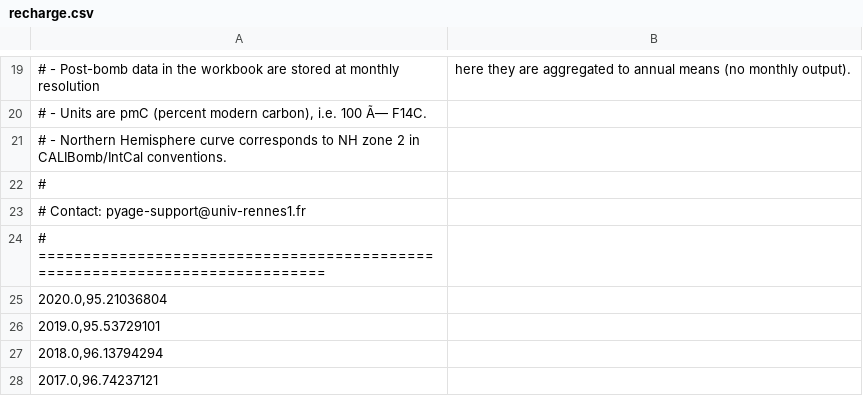
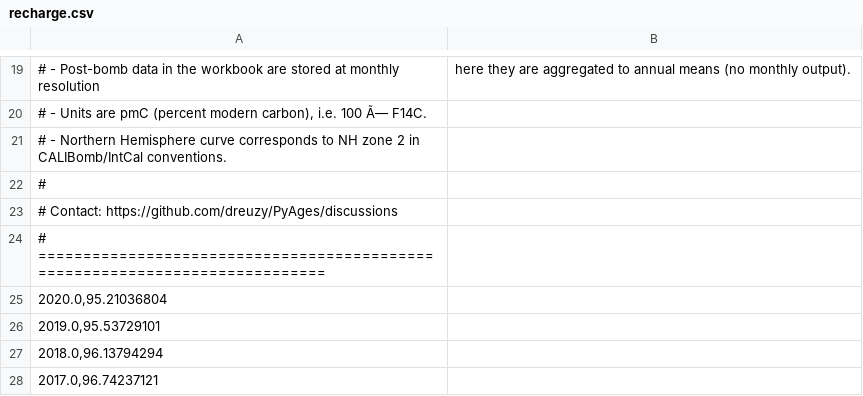
Before and after one commit to dreuzy/PyAges, a CSV file: data_core/data_tracer/14C_NH/recharge.csv, drawn as a sheet; only a part is shown, gaps mark what is left out.

```diff
--- a/data_core/data_tracer/14C_NH/recharge.csv
+++ b/data_core/data_tracer/14C_NH/recharge.csv
@@ -22,3 +22,3 @@
 #	
-# Contact: pyage-support@univ-rennes1.fr
+# Contact: https://github.com/dreuzy/PyAges/discussions
 # ============================================================================	
```
Also changed, not shown: data_core/data_tracer/14C_SH/recharge.csv, data_core/data_tracer/3H/recharge.csv, 10 other files.
